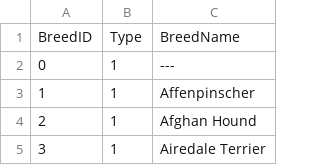
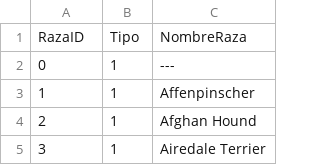
Before and after one commit to Hub1975/compartido, a CSV file: Mascotas2/breed_labels.csv, drawn as a sheet; only a part is shown; removed rows and columns are numbered as before the commit, all else as after; the diff names each change by its address in the sheet, - before the commit and + after, or states it on an @@ line.

Commit message:
modif in spanish

```diff
--- a/Mascotas2/breed_labels.csv
+++ b/Mascotas2/breed_labels.csv
-row 1: BreedID | Type | BreedName
+row 1: RazaID | Tipo | NombreRaza
```
